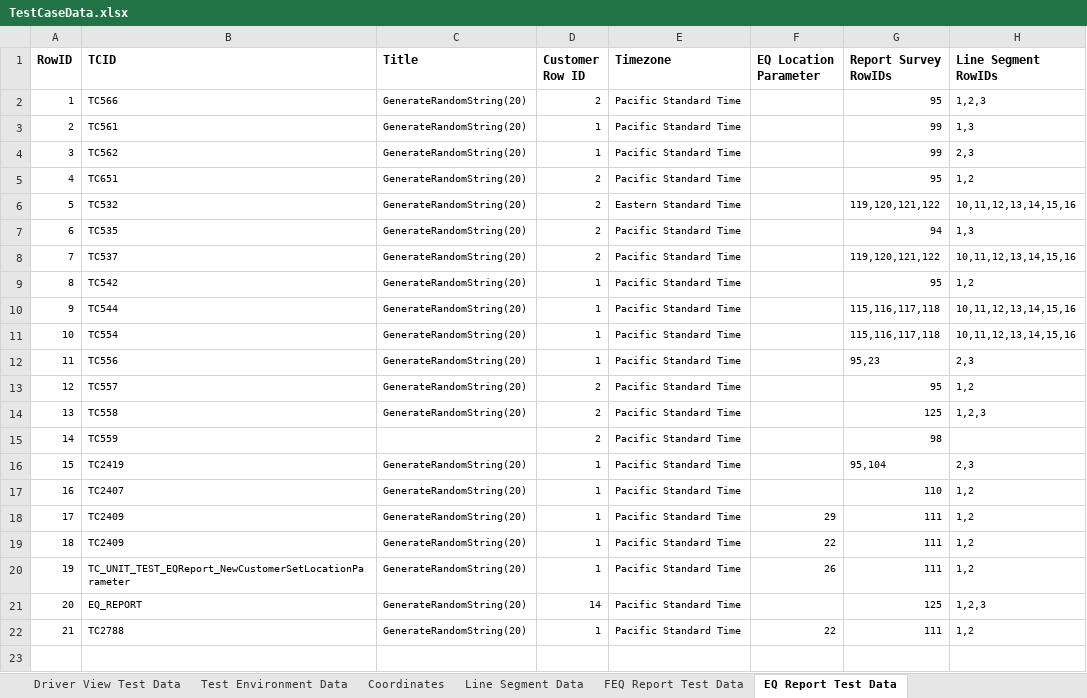
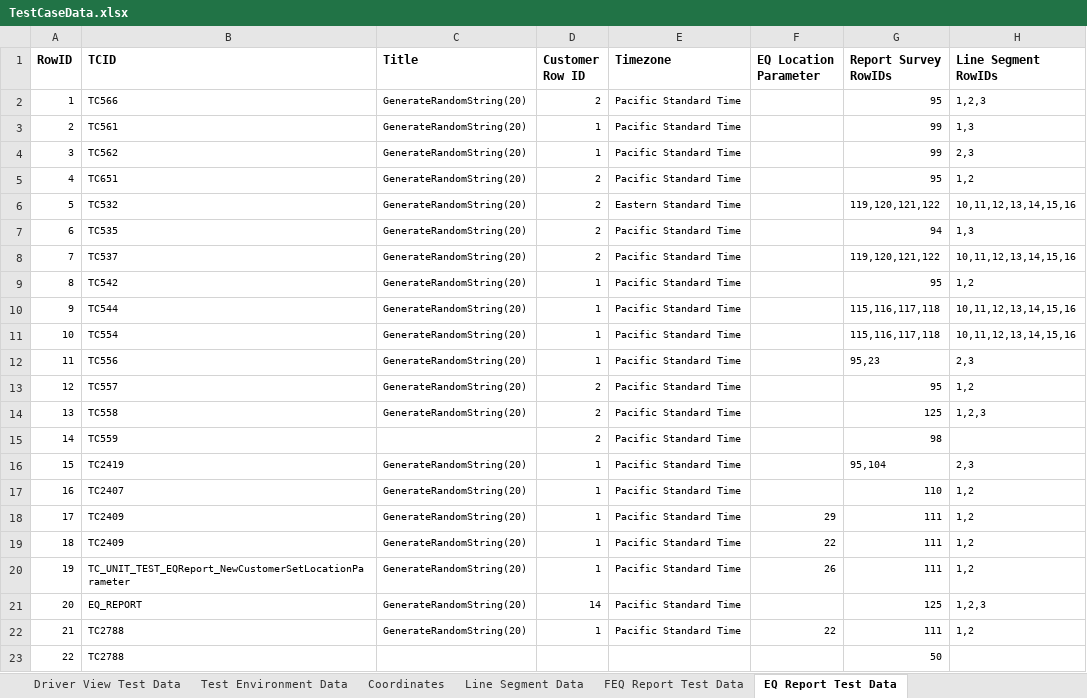
Before and after one commit to SXiang/JUnitWebTest, an Excel workbook: selenium-wd/data/TestCaseData.xlsx, sheet EQ Report Test Data, drawn as a sheet; values as stored, in another font and other column widths than the file's, no borders; 1 other sheet too large or unreadable and not compared; the diff names each change by its address in the sheet, - before the commit and + after, or states it on an @@ line.

```diff
--- a/selenium-wd/data/TestCaseData.xlsx (sheet EQ Report Test Data)
+++ b/selenium-wd/data/TestCaseData.xlsx (sheet EQ Report Test Data)
+row 23: 22 | TC2788 |  |  |  |  | 50
```
Also changed, not shown: 5 other files.
